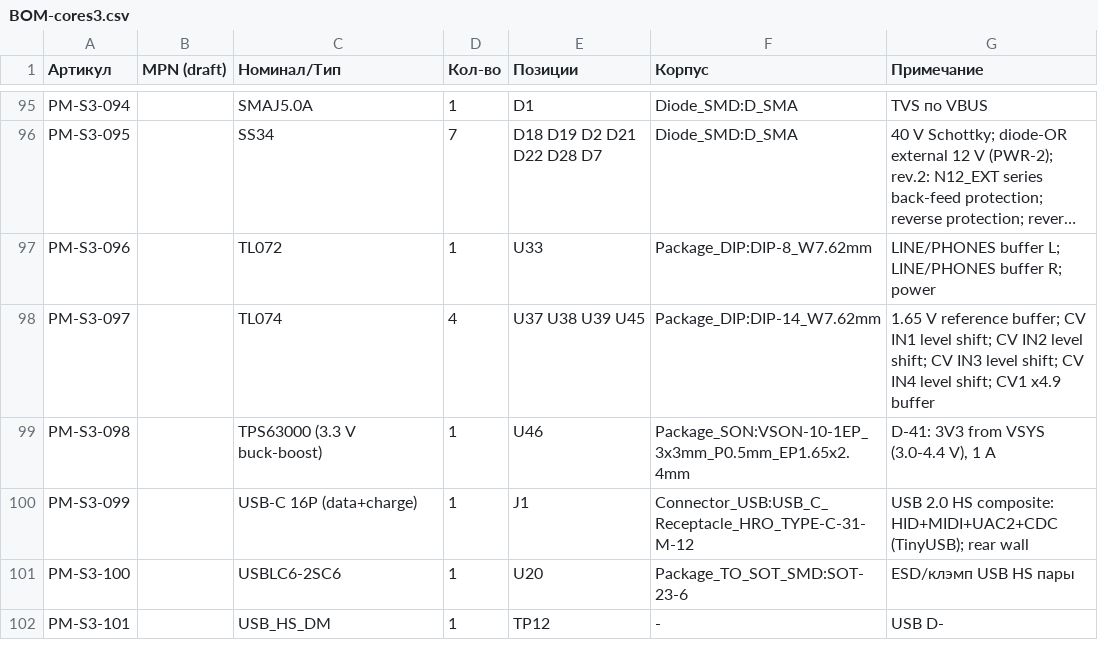
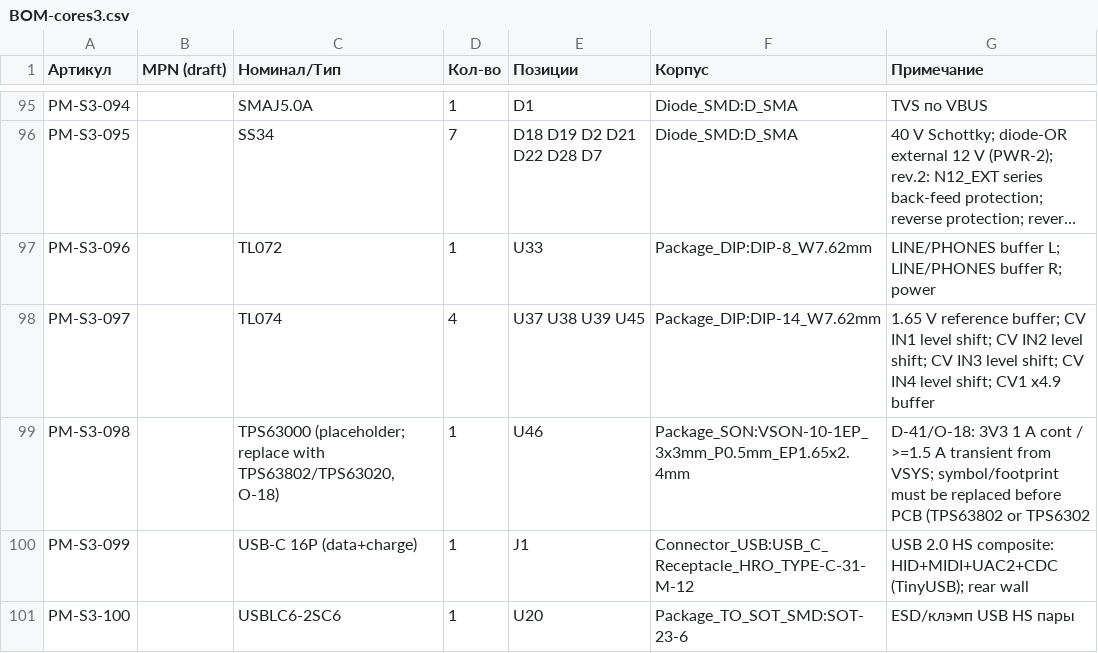
Before and after one commit to martiyanov/bukifon, a CSV file: hardware/cores3/BOM-cores3.csv, drawn as a sheet; only a part is shown, gaps mark what is left out; the shorter side is filled out with more unchanged rows; long unchanged cells end in ….

```diff
--- a/hardware/cores3/BOM-cores3.csv
+++ b/hardware/cores3/BOM-cores3.csv
@@ -98,3 +98,3 @@ PM-S3-096;;TL072;1;U33;Package_DIP:DIP-8_W7.62mm;"LINE/PHONES buffer L; LINE/PHO
 PM-S3-097;;TL074;4;U37 U38 U39 U45;Package_DIP:DIP-14_W7.62mm;"1.65 V reference buffer; CV IN1 level shift; CV IN2 level shift; CV IN3 level shift; CV IN4 level shift; CV1 x4.9 buffer"
-PM-S3-098;;TPS63000 (3.3 V buck-boost);1;U46;Package_SON:VSON-10-1EP_3x3mm_P0.5mm_EP1.65x2.4mm;D-41: 3V3 from VSYS (3.0-4.4 V), 1 A
+PM-S3-098;;"TPS63000 (placeholder; replace with TPS63802/TPS63020, O-18)";1;U46;Package_SON:VSON-10-1EP_3x3mm_P0.5mm_EP1.65x2.4mm;"D-41/O-18: 3V3 1 A cont / >=1.5 A transient from VSYS; symbol/footprint must be replaced before PCB (TPS63802 or TPS6302"
 PM-S3-099;;USB-C 16P (data+charge);1;J1;Connector_USB:USB_C_Receptacle_HRO_TYPE-C-31-M-12;"USB 2.0 HS composite: HID+MIDI+UAC2+CDC (TinyUSB); rear wall"
```
Also changed, not shown: 14 other files.
